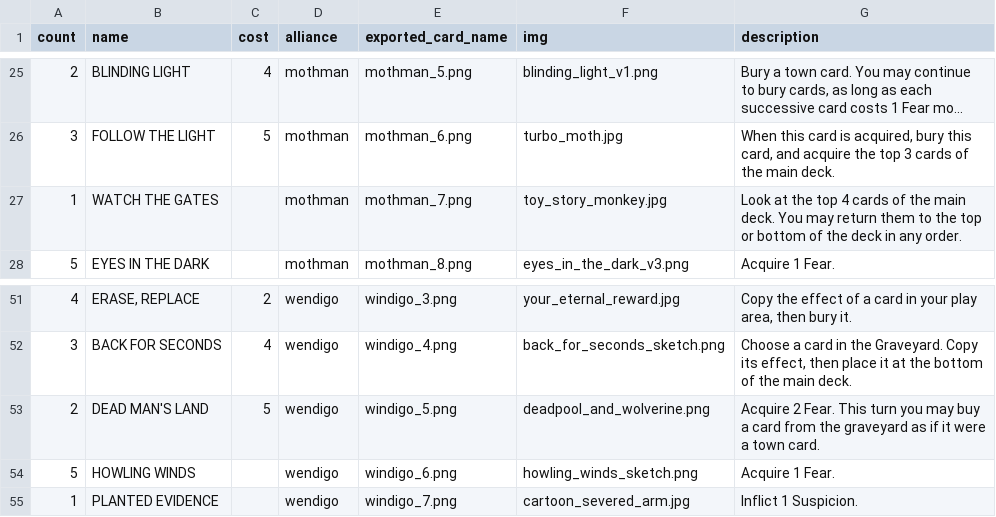
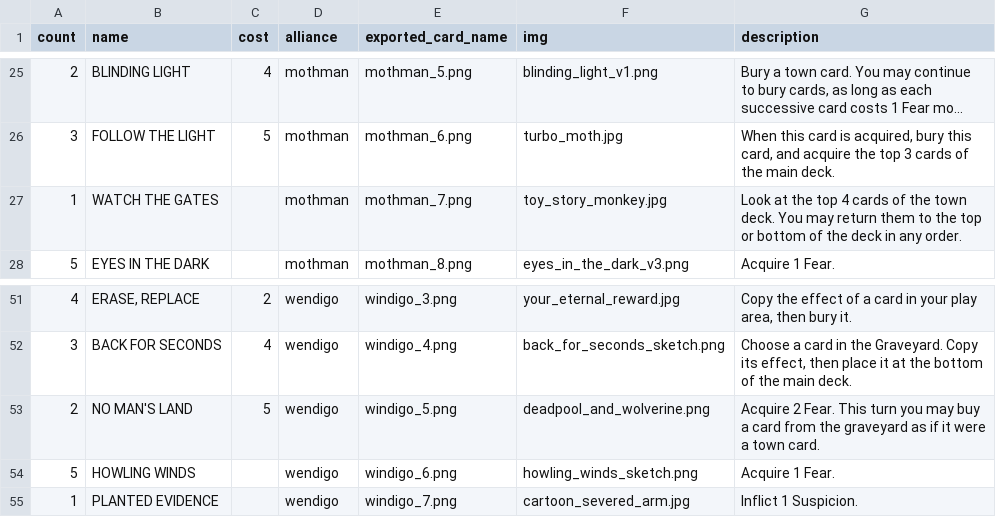
Before and after one commit to optimisticlucio/skulk, a CSV file: csv/cards.csv, drawn as a sheet; only a part is shown, gaps mark what is left out; long unchanged cells end in ….

Commit message:
new cards

```diff
--- a/csv/cards.csv
+++ b/csv/cards.csv
@@ -26,3 +26,3 @@ count,name,cost,alliance,exported_card_name,img,description
 3,FOLLOW THE LIGHT,5,mothman,mothman_6.png,turbo_moth.jpg,"When this card is acquired, bury this card, and acquire the top 3 cards of the main deck."
-1,WATCH THE GATES,,mothman,mothman_7.png,toy_story_monkey.jpg,Look at the top 4 cards of the main deck. You may return them to the top or bottom of the deck in any order.
+1,WATCH THE GATES,,mothman,mothman_7.png,toy_story_monkey.jpg,Look at the top 4 cards of the town deck. You may return them to the top or bottom of the deck in any order.
 5,EYES IN THE DARK,,mothman,mothman_8.png,eyes_in_the_dark_v3.png,Acquire 1 Fear.
@@ -52,3 +52,3 @@ count,name,cost,alliance,exported_card_name,img,description
 3,BACK FOR SECONDS,4,wendigo,windigo_4.png,back_for_seconds_sketch.png,"Choose a card in the Graveyard. Copy its effect, then place it at the bottom of the main deck."
-2,DEAD MAN'S LAND,5,wendigo,windigo_5.png,deadpool_and_wolverine.png,Acquire 2 Fear. This turn you may buy a card from the graveyard as if it were a town card.
+2,NO MAN'S LAND,5,wendigo,windigo_5.png,deadpool_and_wolverine.png,Acquire 2 Fear. This turn you may buy a card from the graveyard as if it were a town card.
 5,HOWLING WINDS,,wendigo,windigo_6.png,howling_winds_sketch.png,Acquire 1 Fear.
```
Also changed, not shown: 58 other files.
